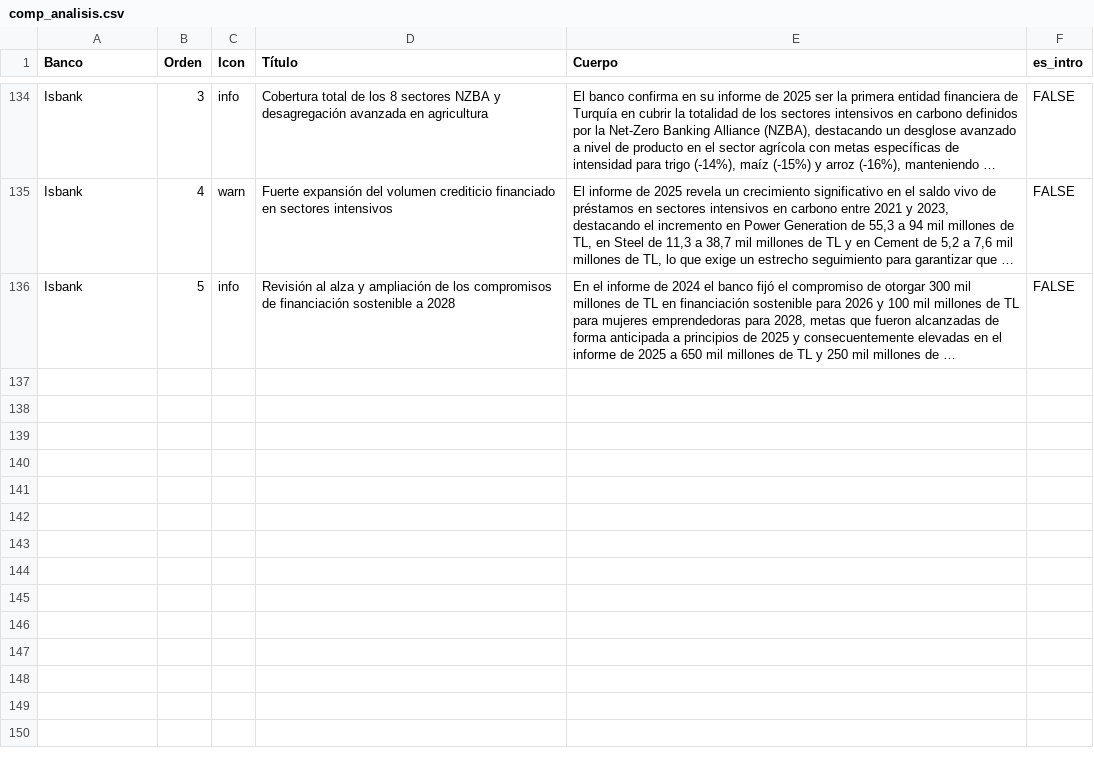
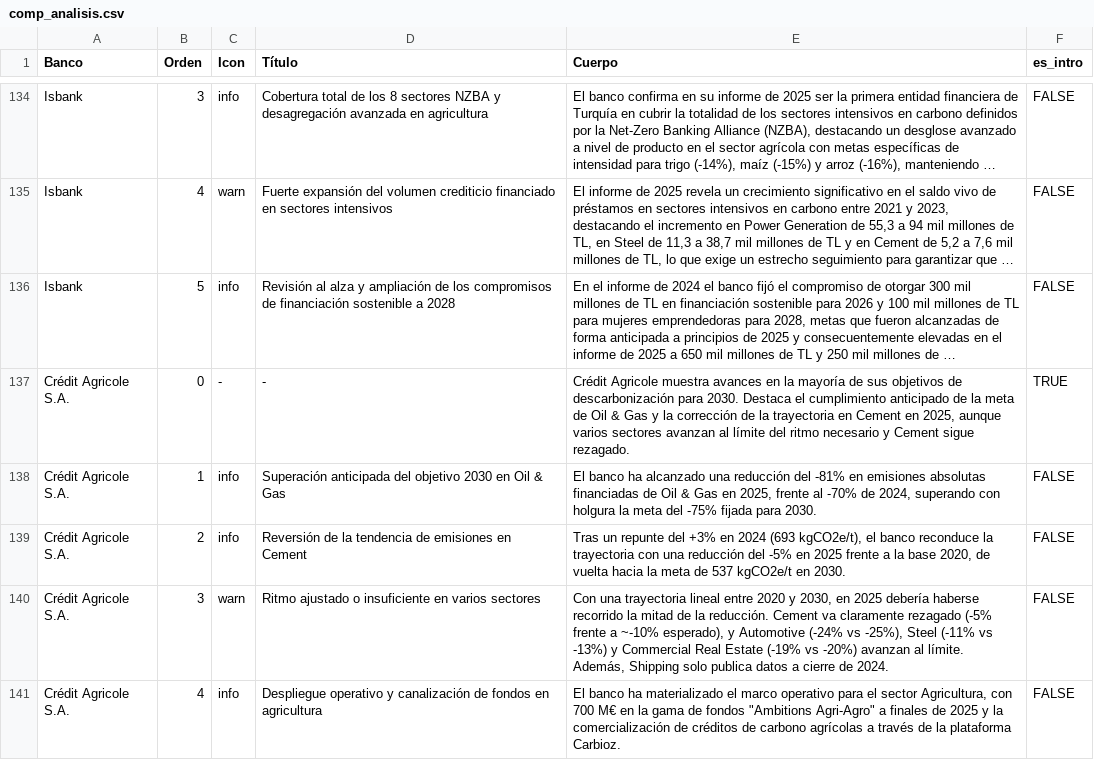
Before and after one commit to marioazcona-jpg/benchmark_poc, a CSV file: data/comp_analisis.csv, drawn as a sheet; only a part is shown, gaps mark what is left out; long unchanged cells end in …; the diff names each change by its address in the sheet, - before the commit and + after, or states it on an @@ line.

```diff
--- a/data/comp_analisis.csv
+++ b/data/comp_analisis.csv
+row 137: Crédit Agricole S.A. | 0 | - | - | Crédit Agricole muestra avances en la mayoría de sus objetivos de descarbonización para 2030. Destaca el cumplimiento anticipado de la meta de Oil & Gas y la corrección de la trayectoria en Cement en 2025, aunque varios sectores avanzan al límite del ritmo necesario y Cement sigue rezagado. | TRUE
+row 138: Crédit Agricole S.A. | 1 | info | Superación anticipada del objetivo 2030 en Oil & Gas | El banco ha alcanzado una reducción del -81% en emisiones absolutas financiadas de Oil & Gas en 2025, frente al -70% de 2024, superando con holgura la meta del -75% fijada para 2030. | FALSE
+row 139: Crédit Agricole S.A. | 2 | info | Reversión de la tendencia de emisiones en Cement | Tras un repunte del +3% en 2024 (693 kgCO2e/t), el banco reconduce la trayectoria con una reducción del -5% en 2025 frente a la base 2020, de vuelta hacia la meta de 537 kgCO2e/t en 2030. | FALSE
+row 140: Crédit Agricole S.A. | 3 | warn | Ritmo ajustado o insuficiente en varios sectores | Con una trayectoria lineal entre 2020 y 2030, en 2025 debería haberse recorrido la mitad de la reducción. Cement va claramente rezagado (-5% frente a ~-10% esperado), y Automotive (-24% vs -25%), Steel (-11% vs -13%) y Commercial Real Estate (-19% vs -20%) avanzan al límite. Además, Shipping solo publica datos a cierre de 2024. | FALSE
+row 141: Crédit Agricole S.A. | 4 | info | Despliegue operativo y canalización de fondos en agricultura | El banco ha materializado el marco operativo para el sector Agricultura, con 700 M€ en la gama de fondos "Ambitions Agri-Agro" a finales de 2025 y la comercialización de créditos de carbono agrícolas a través de la plataforma Carbioz. | FALSE
```
Also changed, not shown: data/comp_cambios.csv, data/peers.csv, 4 other files.
